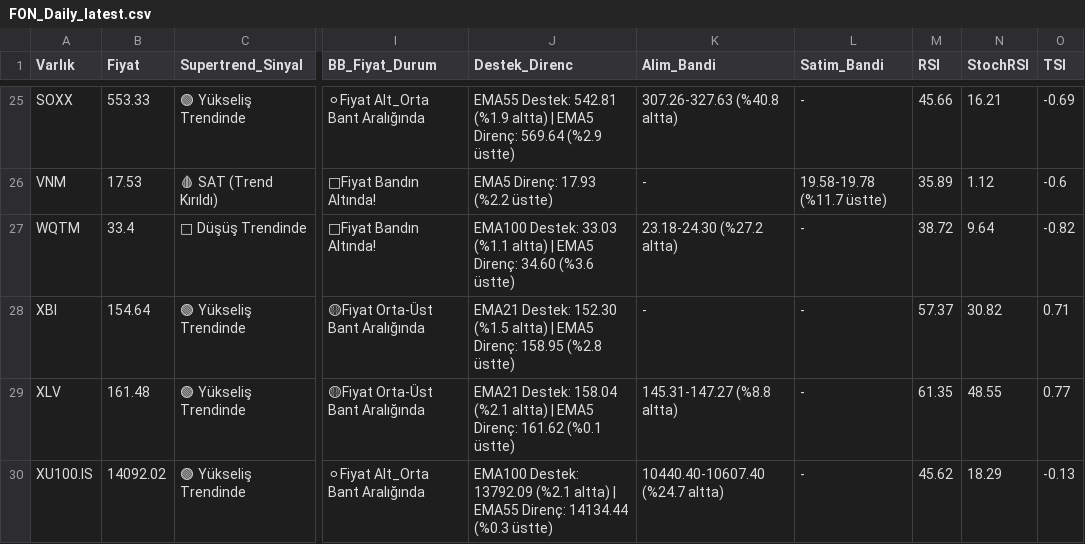
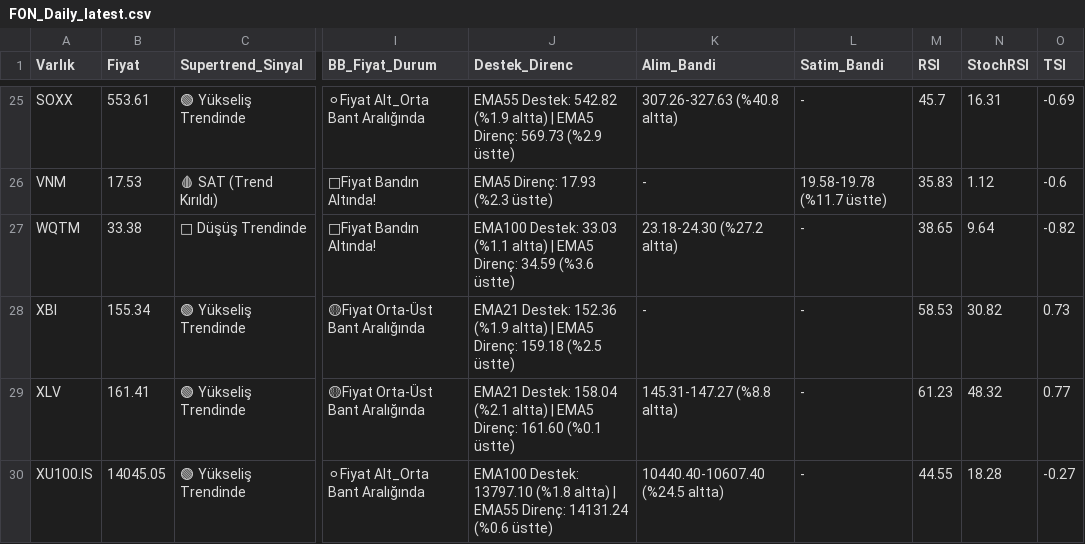
Before and after one commit to Enesaksan/financial_analysis, a CSV file: raporlar/FON_Daily_latest.csv, drawn as a sheet; only a part is shown, gaps mark what is left out; the diff covers the shown part only; the diff names each change by its address in the sheet, - before the commit and + after, or states it on an @@ line.

```diff
--- a/raporlar/FON_Daily_latest.csv
+++ b/raporlar/FON_Daily_latest.csv
-B25 (Fiyat): 553.33
+B25 (Fiyat): 553.61
-J25 (Destek_Direnc): EMA55 Destek: 542.81 (%1.9 altta) | EMA5 Direnç: 569.64 (%2.9 üstte)
+J25 (Destek_Direnc): EMA55 Destek: 542.82 (%1.9 altta) | EMA5 Direnç: 569.73 (%2.9 üstte)
-M25 (RSI): 45.66
+M25 (RSI): 45.7
-N25 (StochRSI): 16.21
+N25 (StochRSI): 16.31
-J26 (Destek_Direnc): EMA5 Direnç: 17.93 (%2.2 üstte)
+J26 (Destek_Direnc): EMA5 Direnç: 17.93 (%2.3 üstte)
-M26 (RSI): 35.89
+M26 (RSI): 35.83
-B27 (Fiyat): 33.4
+B27 (Fiyat): 33.38
-J27 (Destek_Direnc): …EMA5 Direnç: 34.60 (%3.6 üstte)
+J27 (Destek_Direnc): …EMA5 Direnç: 34.59 (%3.6 üstte)
-M27 (RSI): 38.72
+M27 (RSI): 38.65
-B28 (Fiyat): 154.64
+B28 (Fiyat): 155.34
-J28 (Destek_Direnc): EMA21 Destek: 152.30 (%1.5 altta) | EMA5 Direnç: 158.95 (%2.8 üstte)
+J28 (Destek_Direnc): EMA21 Destek: 152.36 (%1.9 altta) | EMA5 Direnç: 159.18 (%2.5 üstte)
-M28 (RSI): 57.37
+M28 (RSI): 58.53
-O28 (TSI): 0.71
+O28 (TSI): 0.73
-B29 (Fiyat): 161.48
+B29 (Fiyat): 161.41
-J29 (Destek_Direnc): …EMA5 Direnç: 161.62 (%0.1 üstte)
+J29 (Destek_Direnc): …EMA5 Direnç: 161.60 (%0.1 üstte)
-M29 (RSI): 61.35
+M29 (RSI): 61.23
-N29 (StochRSI): 48.55
+N29 (StochRSI): 48.32
-B30 (Fiyat): 14092.02
+B30 (Fiyat): 14045.05
-J30 (Destek_Direnc): EMA100 Destek: 13792.09 (%2.1 altta) | EMA55 Direnç: 14134.44 (%0.3 üstte)
+J30 (Destek_Direnc): EMA100 Destek: 13797.10 (%1.8 altta) | EMA55 Direnç: 14131.24 (%0.6 üstte)
-K30 (Alim_Bandi): 10440.40-10607.40 (%24.7 altta)
+K30 (Alim_Bandi): 10440.40-10607.40 (%24.5 altta)
-M30 (RSI): 45.62
+M30 (RSI): 44.55
-N30 (StochRSI): 18.29
+N30 (StochRSI): 18.28
-O30 (TSI): -0.13
+O30 (TSI): -0.27
```
Also changed, not shown: 119 edited cells elsewhere in this file, raporlar/ABD_Daily_latest.csv, raporlar/BIST_Daily_latest.csv, 6 other files.
